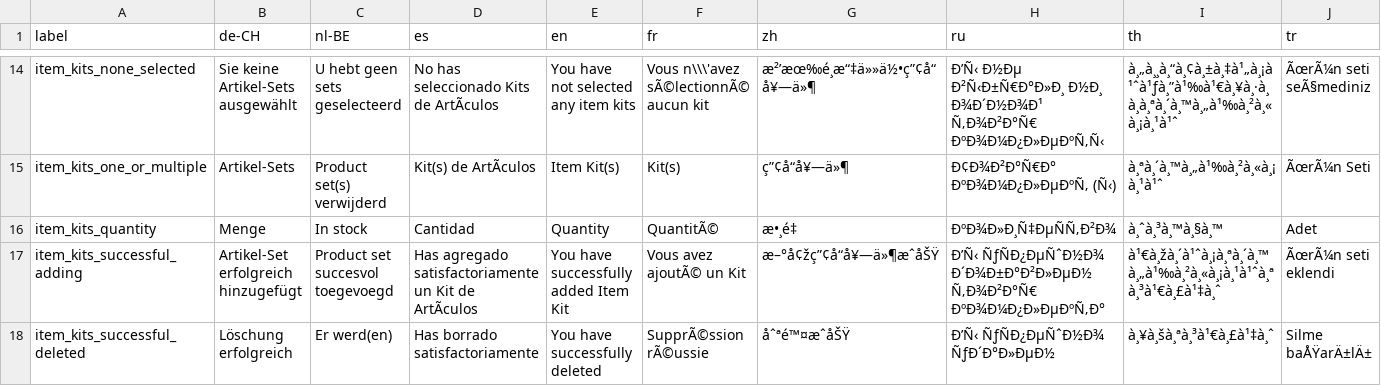
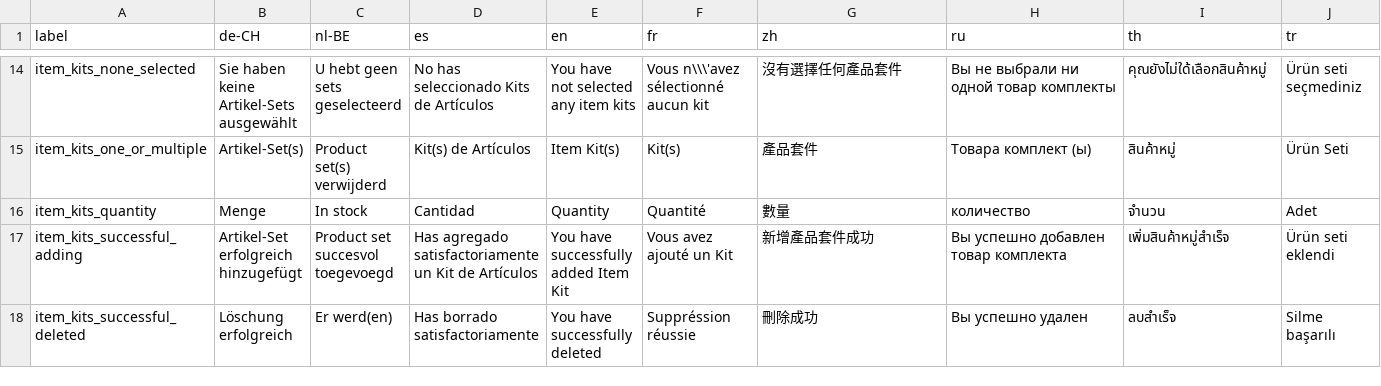
Before and after one commit to opensourcepos/opensourcepos, a CSV file: translations/item_kits_lang.csv, drawn as a sheet; only a part is shown, gaps mark what is left out; the diff covers the shown part only; the diff names each change by its address in the sheet, - before the commit and + after, or states it on an @@ line.

```diff
--- a/translations/item_kits_lang.csv
+++ b/translations/item_kits_lang.csv
-B14 (de-CH): Sie keine Artikel-Sets ausgewählt
+B14 (de-CH): Sie haben keine Artikel-Sets ausgewählt
-D14 (es): No has seleccionado Kits de ArtÃculos
+D14 (es): No has seleccionado Kits de Artículos
-F14 (fr): Vous n\\\'avez sÃ©lectionnÃ© aucun kit
+F14 (fr): Vous n\\\'avez sélectionné aucun kit
-G14 (zh): æ²’æœ‰é¸æ“‡ä»»ä½•ç”¢å“å¥—ä»¶
+G14 (zh): 沒有選擇任何產品套件
-H14 (ru): Ð’Ñ‹ Ð½Ðµ Ð²Ñ‹Ð±Ñ€Ð°Ð»Ð¸ Ð½Ð¸ Ð¾Ð´Ð½Ð¾Ð¹ Ñ‚Ð¾Ð²Ð°Ñ€ ÐºÐ¾Ð¼Ð¿Ð»ÐµÐºÑ‚Ñ‹
+H14 (ru): Вы не выбрали ни одной товар комплекты
-I14 (th): à¸„à¸¸à¸“à¸¢à¸±à¸‡à¹„à¸¡à¹ˆà¹ƒà¸”à¹‰à¹€à¸¥à¸·à¸à¸à¸ªà¸´à¸™à¸„à¹‰à¸²à¸«à¸¡à¸¹à¹ˆ
+I14 (th): คุณยังไม่ใด้เลือกสินค้าหมู่
-J14 (tr): ÃœrÃ¼n seti seÃ§mediniz
+J14 (tr): Ürün seti seçmediniz
-B15 (de-CH): Artikel-Sets
+B15 (de-CH): Artikel-Set(s)
-D15 (es): Kit(s) de ArtÃculos
+D15 (es): Kit(s) de Artículos
-G15 (zh): ç”¢å“å¥—ä»¶
+G15 (zh): 產品套件
-H15 (ru): Ð¢Ð¾Ð²Ð°Ñ€Ð° ÐºÐ¾Ð¼Ð¿Ð»ÐµÐºÑ‚ (Ñ‹)
+H15 (ru): Товара комплект (ы)
-I15 (th): à¸ªà¸´à¸™à¸„à¹‰à¸²à¸«à¸¡à¸¹à¹ˆ
+I15 (th): สินค้าหมู่
-J15 (tr): ÃœrÃ¼n Seti
+J15 (tr): Ürün Seti
-F16 (fr): QuantitÃ©
+F16 (fr): Quantité
-G16 (zh): æ•¸é‡
+G16 (zh): 數量
-H16 (ru): ÐºÐ¾Ð»Ð¸Ñ‡ÐµÑÑ‚Ð²Ð¾
+H16 (ru): количество
-I16 (th): à¸ˆà¸³à¸™à¸§à¸™
+I16 (th): จำนวน
-D17 (es): …Kit de ArtÃculos
+D17 (es): …Kit de Artículos
-F17 (fr): Vous avez ajoutÃ© un Kit
+F17 (fr): Vous avez ajouté un Kit
-G17 (zh): æ–°å¢žç”¢å“å¥—ä»¶æˆåŠŸ
+G17 (zh): 新增產品套件成功
-H17 (ru): Ð’Ñ‹ ÑƒÑÐ¿ÐµÑˆÐ½Ð¾ Ð´Ð¾Ð±Ð°Ð²Ð»ÐµÐ½ Ñ‚Ð¾Ð²Ð°Ñ€ ÐºÐ¾Ð¼Ð¿Ð»ÐµÐºÑ‚Ð°
+H17 (ru): Вы успешно добавлен товар комплекта
-I17 (th): à¹€à¸žà¸´à¹ˆà¸¡à¸ªà¸´à¸™à¸„à¹‰à¸²à¸«à¸¡à¸¹à¹ˆà¸ªà¸³à¹€à¸£à¹‡à¸ˆ
+I17 (th): เพิ่มสินค้าหมู่สำเร็จ
-J17 (tr): ÃœrÃ¼n seti eklendi
+J17 (tr): Ürün seti eklendi
-F18 (fr): SupprÃ©ssion rÃ©ussie
+F18 (fr): Suppréssion réussie
-G18 (zh): åˆªé™¤æˆåŠŸ
+G18 (zh): 刪除成功
-H18 (ru): Ð’Ñ‹ ÑƒÑÐ¿ÐµÑˆÐ½Ð¾ ÑƒÐ´Ð°Ð»ÐµÐ½
+H18 (ru): Вы успешно удален
-I18 (th): à¸¥à¸šà¸ªà¸³à¹€à¸£à¹‡à¸ˆ
+I18 (th): ลบสำเร็จ
-J18 (tr): Silme baÅŸarÄ±lÄ±
+J18 (tr): Silme başarılı
```
Also changed, not shown: 79 edited cells elsewhere in this file.
